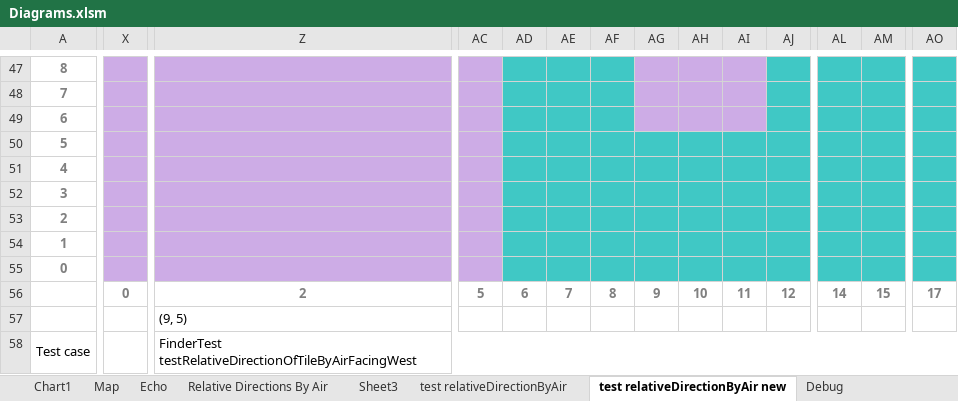
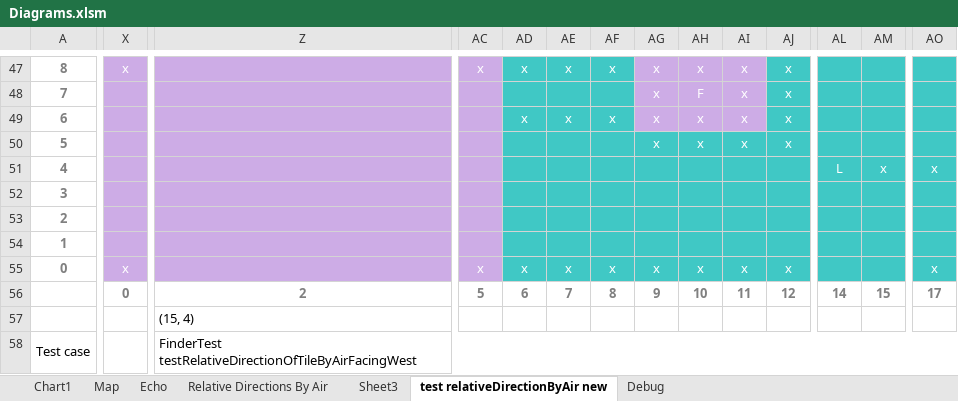
Before and after one commit to r0ck5tar/island, an Excel workbook: Diagrams.xlsm, sheet test relativeDirectionByAir new, drawn as a sheet; only a part is shown, gaps mark what is left out; values as stored, in another font and other column widths than the file's, no borders; removed rows and columns are numbered as before the commit, all else as after; rows hold the shown columns only; the diff covers the shown part only; the diff names each change by its address in the sheet, - before the commit and + after, or states it on an @@ line.

Commit message:
reorganized tests into packages

```diff
--- a/Diagrams.xlsm (sheet test relativeDirectionByAir new)
+++ b/Diagrams.xlsm (sheet test relativeDirectionByAir new)
-sheet tab: test relativeDirectionByAir
-X47: (empty)
+X47: x
-AC47: (empty)
+AC47: x
-AD47: (empty)
+AD47: x
-AE47: (empty)
+AE47: x
-AF47: (empty)
+AF47: x
-AG47:AG50: (empty)
+AG47:AG50: x
-AH47: (empty)
+AH47: x
-AI47:AI50: (empty)
+AI47:AI50: x
-AJ47:AJ50: (empty)
+AJ47:AJ50: x
-AH48: (empty)
+AH48: F
-AD49: (empty)
+AD49: x
-AE49: (empty)
+AE49: x
-AF49: (empty)
+AF49: x
-AH49:AH50: (empty)
+AH49:AH50: x
-AL51: (empty)
+AL51: L
-AM51: (empty)
+AM51: x
-AO51: (empty)
+AO51: x
-row 55: 0
+row 55: 0 | x |  | x | x | x | x | x | x | x | x |  |  | x
-Z57: (9, 5)
+Z57: (15, 4)
```
Also changed, not shown: 1 added row, 1 removed row and 46 edited cells elsewhere in this sheet, sheet Debug, 16 other files.
